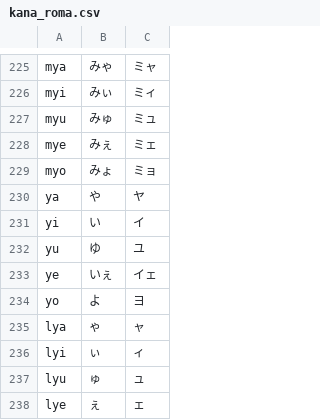
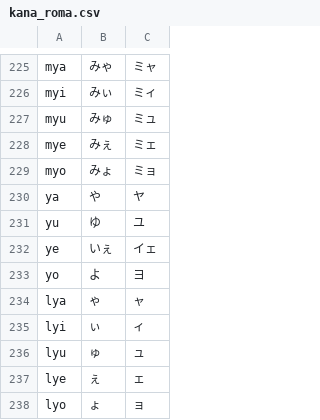
Before and after one commit to tanaya25/aru-henkan, a CSV file: kana_roma.csv, drawn as a sheet; only a part is shown, gaps mark what is left out; the shorter side is filled out with more unchanged rows; the diff names each change by its address in the sheet, - before the commit and + after, or states it on an @@ line.

```diff
--- a/kana_roma.csv
+++ b/kana_roma.csv
-row 231: yi | い | イ
```
Also changed, not shown: 1 other file.
